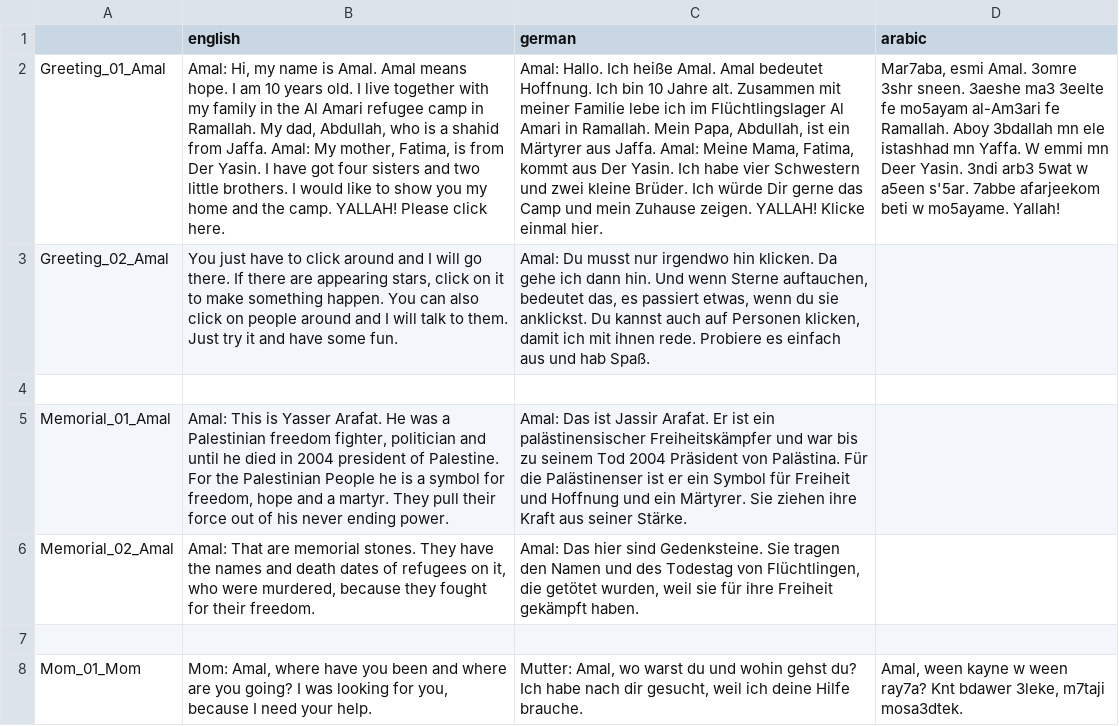
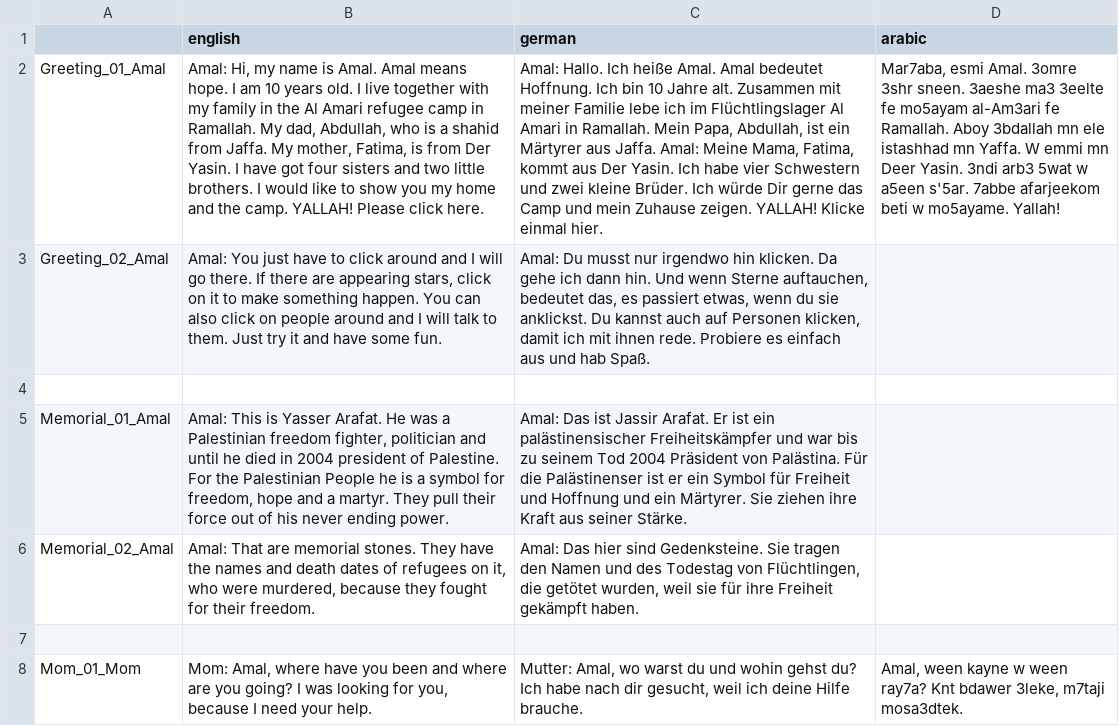
Before and after one commit to MartiniMoe/Amal, a CSV file: translations/translations.csv, drawn as a sheet; only a part is shown; the diff names each change by its address in the sheet, - before the commit and + after, or states it on an @@ line.

Commit message:
modified translations #2

```diff
--- a/translations/translations.csv
+++ b/translations/translations.csv
-B2 (english): …from Jaffa. Amal: My mother,…
+B2 (english): …from Jaffa. My mother,…
-B3 (english): You just…
+B3 (english): Amal: You just…
```
